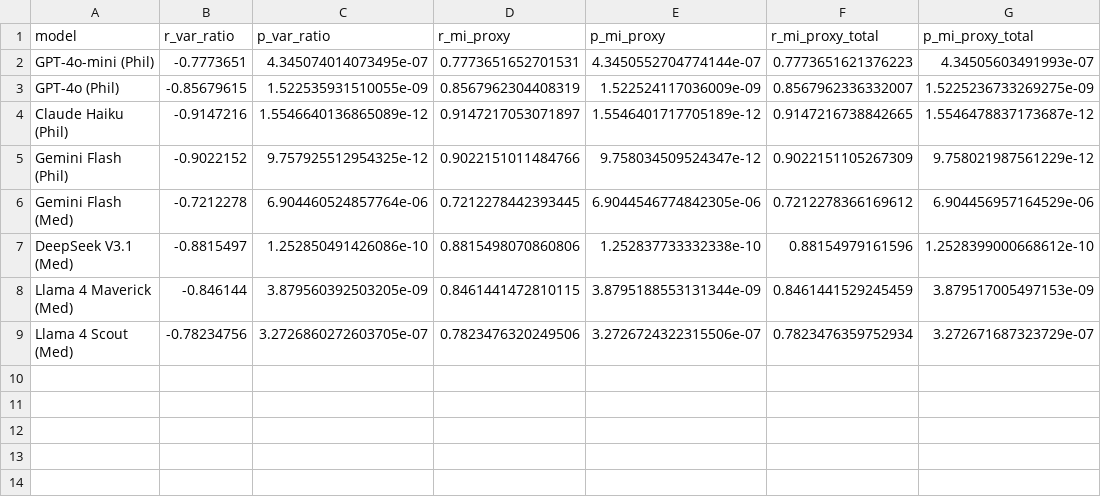
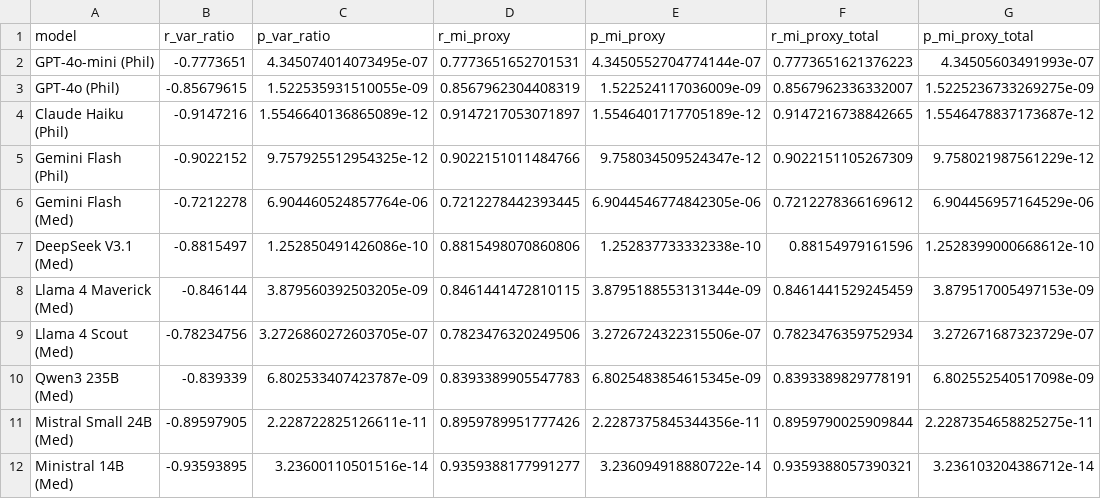
Before and after one commit to LaxmanNandi/MCH-Research, a CSV file: analysis/entanglement_correlations.csv, drawn as a sheet.

```diff
--- a/analysis/entanglement_correlations.csv
+++ b/analysis/entanglement_correlations.csv
@@ -9 +9,4 @@ Llama 4 Maverick (Med),-0.846144,3.879560392503205e-09,0.8461441472810115,3.8795
 Llama 4 Scout (Med),-0.78234756,3.2726860272603705e-07,0.7823476320249506,3.2726724322315506e-07,0.7823476359752934,3.272671687323729e-07
+Qwen3 235B (Med),-0.839339,6.802533407423787e-09,0.8393389905547783,6.8025483854615345e-09,0.8393389829778191,6.802552540517098e-09
+Mistral Small 24B (Med),-0.89597905,2.228722825126611e-11,0.8959789951777426,2.2287375845344356e-11,0.8959790025909844,2.2287354658825275e-11
+Ministral 14B (Med),-0.93593895,3.23600110501516e-14,0.9359388177991277,3.236094918880722e-14,0.9359388057390321,3.236103204386712e-14
```
Also changed, not shown: analysis/entanglement_variance_summary.csv, 5 other files.
